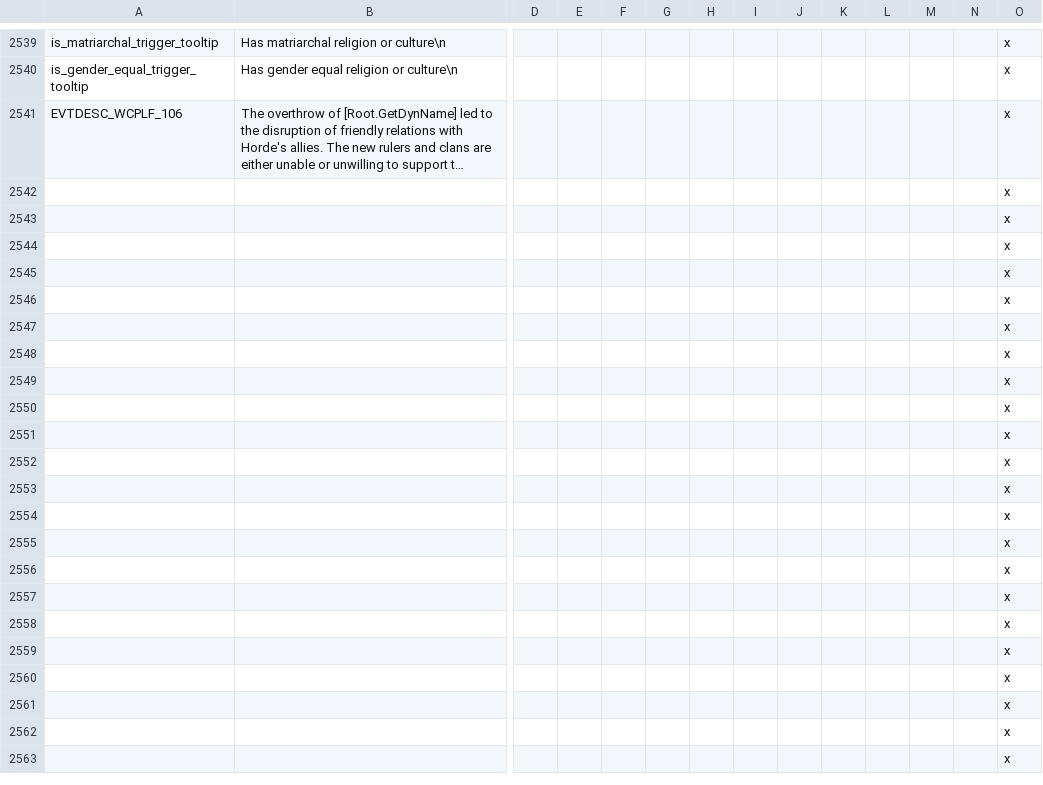
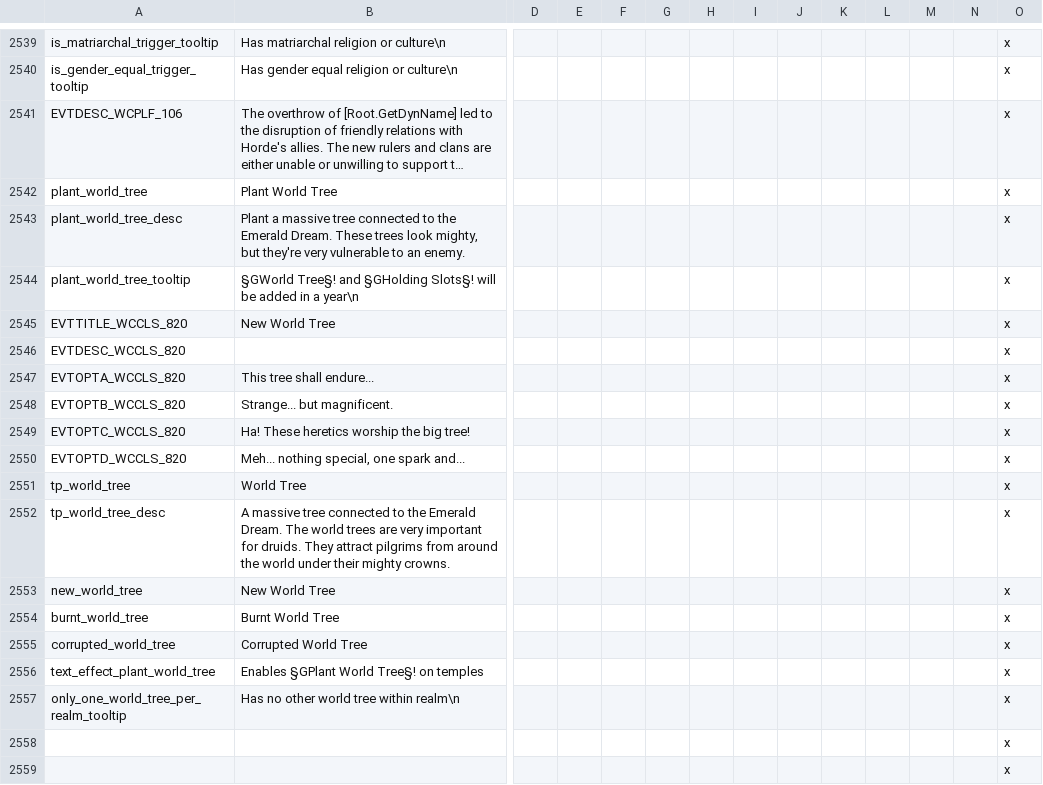
Before and after one commit to Warcraft-GoA-Development-Team/Warcraft-Guardians-of-Azeroth, a CSV file: localisation/00_zuwc_united_localisation.csv, drawn as a sheet; only a part is shown, gaps mark what is left out; the shorter side is filled out with more unchanged rows; long unchanged cells end in …; removed rows and columns are numbered as before the commit, all else as after; rows hold the shown columns only; the diff names each change by its address in the sheet, - before the commit and + after, or states it on an @@ line.

```diff
--- a/localisation/00_zuwc_united_localisation.csv
+++ b/localisation/00_zuwc_united_localisation.csv
-row 2542:  |  |  |  |  |  |  |  |  |  |  |  |  | x
-row 2543:  |  |  |  |  |  |  |  |  |  |  |  |  | x
-row 2544:  |  |  |  |  |  |  |  |  |  |  |  |  | x
-row 2545:  |  |  |  |  |  |  |  |  |  |  |  |  | x
-row 2546:  |  |  |  |  |  |  |  |  |  |  |  |  | x
-row 2547:  |  |  |  |  |  |  |  |  |  |  |  |  | x
-row 2548:  |  |  |  |  |  |  |  |  |  |  |  |  | x
-row 2549:  |  |  |  |  |  |  |  |  |  |  |  |  | x
-row 2550:  |  |  |  |  |  |  |  |  |  |  |  |  | x
-row 2551:  |  |  |  |  |  |  |  |  |  |  |  |  | x
-row 2552:  |  |  |  |  |  |  |  |  |  |  |  |  | x
-row 2553:  |  |  |  |  |  |  |  |  |  |  |  |  | x
-row 2554:  |  |  |  |  |  |  |  |  |  |  |  |  | x
-row 2555:  |  |  |  |  |  |  |  |  |  |  |  |  | x
-row 2556:  |  |  |  |  |  |  |  |  |  |  |  |  | x
-row 2557:  |  |  |  |  |  |  |  |  |  |  |  |  | x
+row 2542: plant_world_tree | Plant World Tree |  |  |  |  |  |  |  |  |  |  |  | x
+row 2543: plant_world_tree_desc | Plant a massive tree connected to the Emerald Dream. These trees look mighty, but they're very vulnerable to an enemy. |  |  |  |  |  |  |  |  |  |  |  | x
+row 2544: plant_world_tree_tooltip | §GWorld Tree§! and §GHolding Slots§! will be added in a year\n |  |  |  |  |  |  |  |  |  |  |  | x
+row 2545: EVTTITLE_WCCLS_820 | New World Tree |  |  |  |  |  |  |  |  |  |  |  | x
+row 2546: EVTDESC_WCCLS_820 |  |  |  |  |  |  |  |  |  |  |  |  | x
+row 2547: EVTOPTA_WCCLS_820 | This tree shall endure... |  |  |  |  |  |  |  |  |  |  |  | x
+row 2548: EVTOPTB_WCCLS_820 | Strange... but magnificent. |  |  |  |  |  |  |  |  |  |  |  | x
+row 2549: EVTOPTC_WCCLS_820 | Ha! These heretics worship the big tree! |  |  |  |  |  |  |  |  |  |  |  | x
+row 2550: EVTOPTD_WCCLS_820 | Meh... nothing special, one spark and... |  |  |  |  |  |  |  |  |  |  |  | x
+row 2551: tp_world_tree | World Tree |  |  |  |  |  |  |  |  |  |  |  | x
+row 2552: tp_world_tree_desc | A massive tree connected to the Emerald Dream. The world trees are very important for druids. They attract pilgrims from around the world under their mighty crowns. |  |  |  |  |  |  |  |  |  |  |  | x
+row 2553: new_world_tree | New World Tree |  |  |  |  |  |  |  |  |  |  |  | x
+row 2554: burnt_world_tree | Burnt World Tree |  |  |  |  |  |  |  |  |  |  |  | x
+row 2555: corrupted_world_tree | Corrupted World Tree |  |  |  |  |  |  |  |  |  |  |  | x
+row 2556: text_effect_plant_world_tree | Enables §GPlant World Tree§! on temples |  |  |  |  |  |  |  |  |  |  |  | x
+row 2557: only_one_world_tree_per_realm_tooltip | Has no other world tree within realm\n |  |  |  |  |  |  |  |  |  |  |  | x
```
Also changed, not shown: localisation_rus/000_ru_zuwc_united_localisation.csv, 1 other file.
